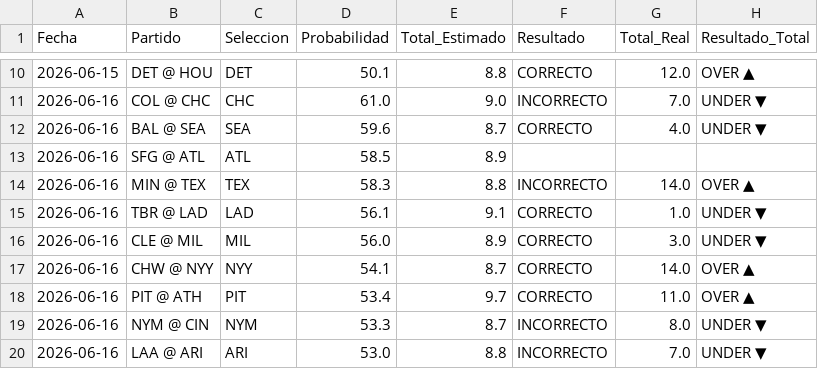
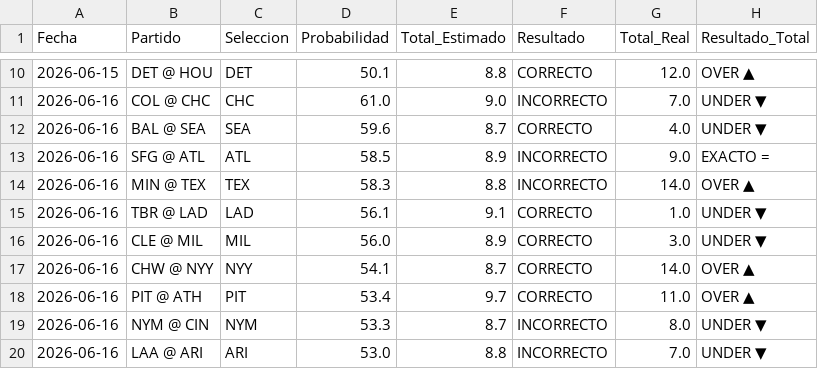
Before and after one commit to moisessanb-boop/mlb-predicciones, a CSV file: historial_todos.csv, drawn as a sheet; only a part is shown, gaps mark what is left out; the diff covers the shown part only.

```diff
--- a/historial_todos.csv
+++ b/historial_todos.csv
@@ -12,3 +12,3 @@ Fecha,Partido,Seleccion,Probabilidad,Total_Estimado,Resultado,Total_Real,Resulta
 2026-06-16,BAL @ SEA,SEA,59.6,8.7,CORRECTO,4.0,UNDER   ▼
-2026-06-16,SFG @ ATL,ATL,58.5,8.9,,,
+2026-06-16,SFG @ ATL,ATL,58.5,8.9,INCORRECTO,9.0,EXACTO  =
 2026-06-16,MIN @ TEX,TEX,58.3,8.8,INCORRECTO,14.0,OVER    ▲
```
Also changed, not shown: 9 added rows and 42 edited cells elsewhere in this file, historial_top5.csv.
